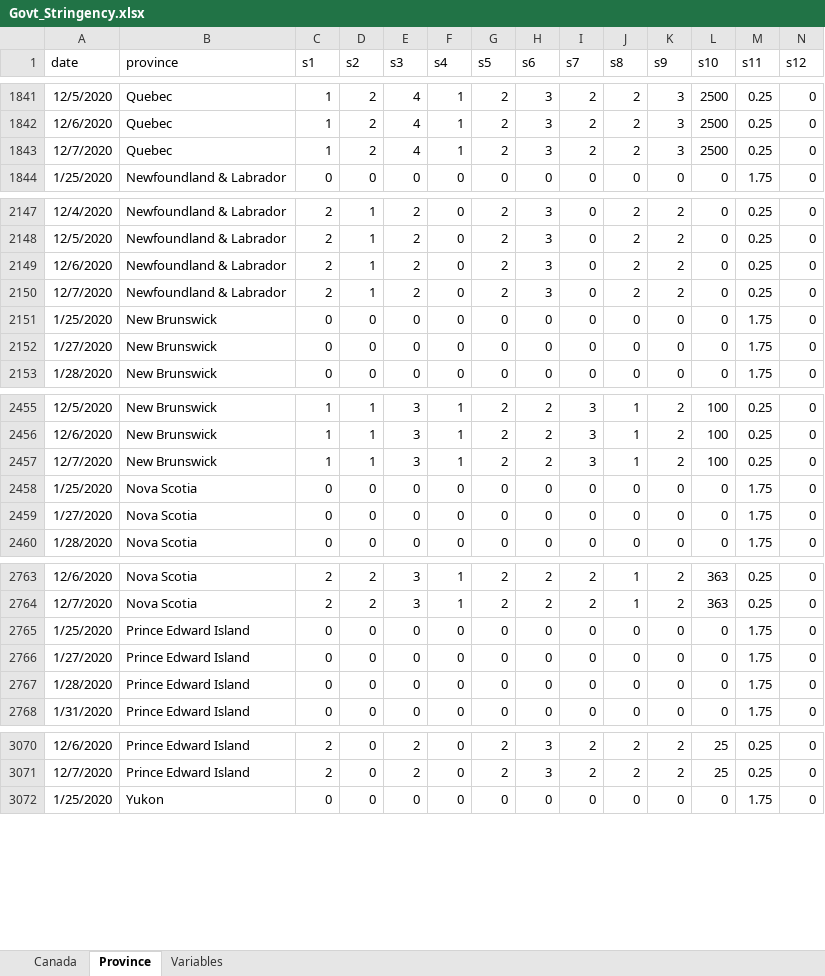
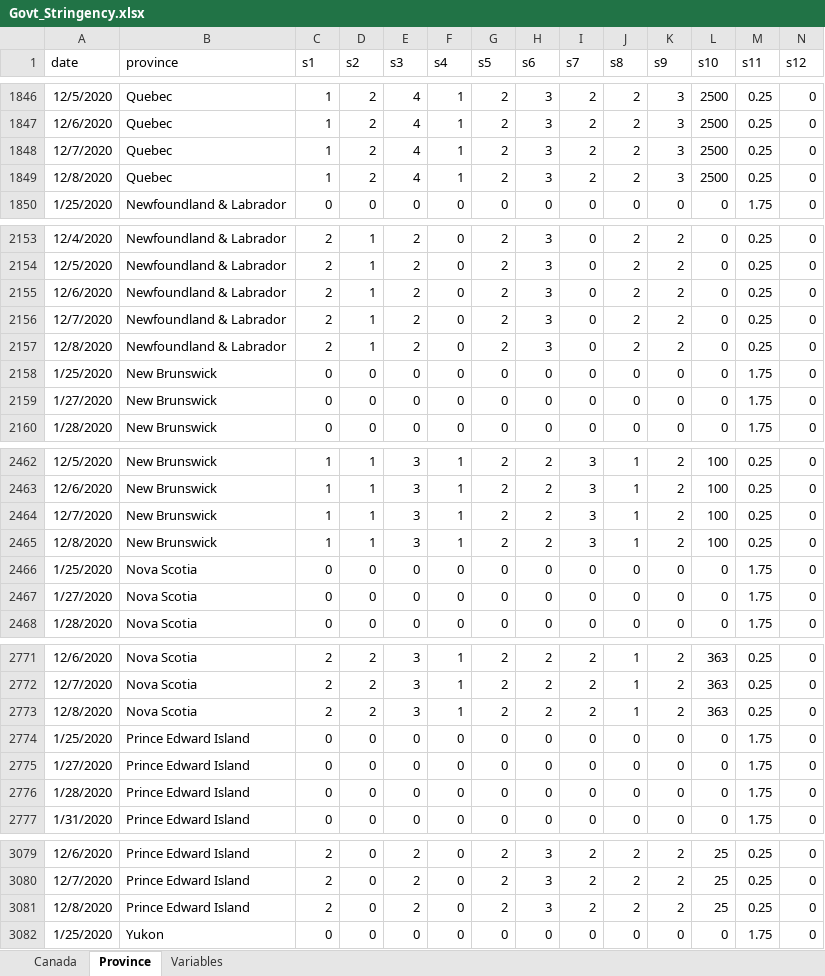
Before and after one commit to minnzc/Canada_COVID19, an Excel workbook: input_data/Govt_Stringency.xlsx, sheet Province, drawn as a sheet; only a part is shown, gaps mark what is left out; values as stored, in another font and other column widths than the file's, no borders; rows hold the shown columns only; the diff covers the shown part only; the diff names each change by its address in the sheet, - before the commit and + after, or states it on an @@ line.

```diff
--- a/input_data/Govt_Stringency.xlsx (sheet Province)
+++ b/input_data/Govt_Stringency.xlsx (sheet Province)
+row 1849: 12/8/2020 | Quebec | 1 | 2 | 4 | 1 | 2 | 3 | 2 | 2 | 3 | 2500 | 0.25 | 0
+row 2157: 12/8/2020 | Newfoundland & Labrador | 2 | 1 | 2 | 0 | 2 | 3 | 0 | 2 | 2 | 0 | 0.25 | 0
+row 2465: 12/8/2020 | New Brunswick | 1 | 1 | 3 | 1 | 2 | 2 | 3 | 1 | 2 | 100 | 0.25 | 0
+row 2773: 12/8/2020 | Nova Scotia | 2 | 2 | 3 | 1 | 2 | 2 | 2 | 1 | 2 | 363 | 0.25 | 0
+row 3081: 12/8/2020 | Prince Edward Island | 2 | 0 | 2 | 0 | 2 | 3 | 2 | 2 | 2 | 25 | 0.25 | 0
```
Also changed, not shown: 8 added rows elsewhere in this sheet, sheet Canada, input_data/Govt_Response.xlsx, 16 other files.
